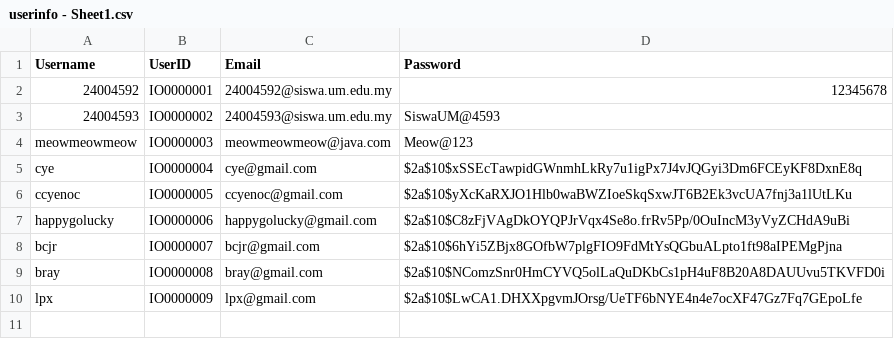
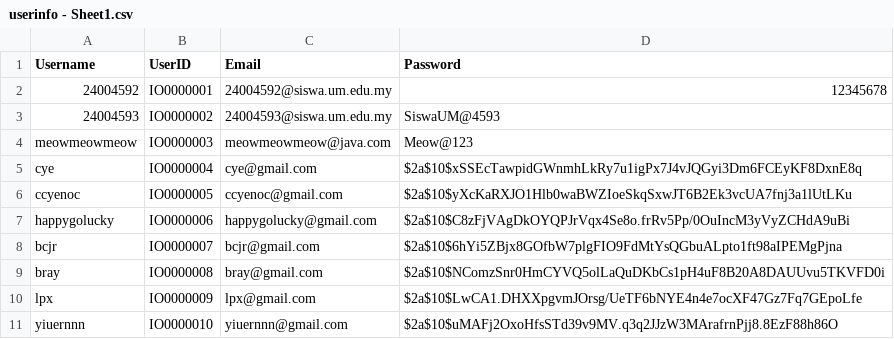
Before and after one commit to ccyenoc/InsideOut-LedgerSystem, a CSV file: src/userinfo - Sheet1.csv, drawn as a sheet; the diff names each change by its address in the sheet, - before the commit and + after, or states it on an @@ line.

```diff
--- a/src/userinfo - Sheet1.csv
+++ b/src/userinfo - Sheet1.csv
+row 11: yiuernnn | IO0000010 | yiuernnn@gmail.com | $2a$10$uMAFj2OxoHfsSTd39v9MV.q3q2JJzW3MArafrnPjj8.8EzF88h86O
```
Also changed, not shown: src/creditloan-apply.csv, src/recordcredit.csv, 9 other files.
